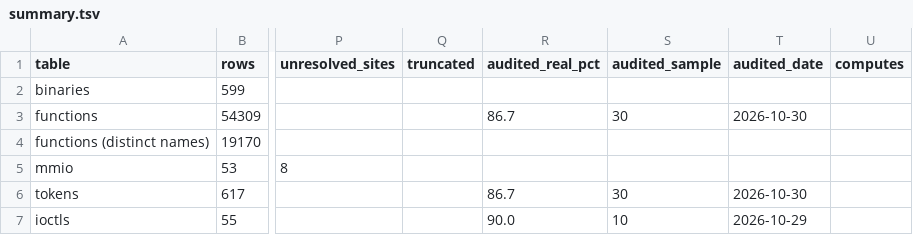
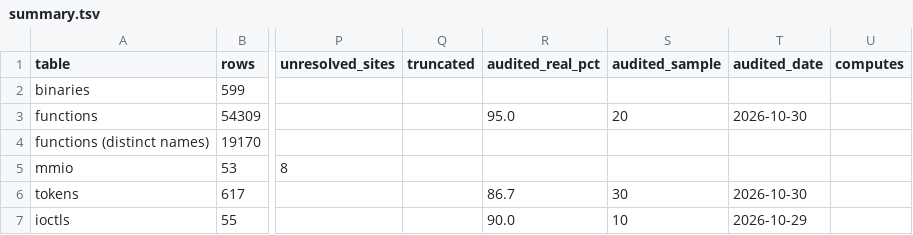
Before and after one commit to jamesbraid/kona, a TSV file: docs/inventory/summary.tsv, drawn as a sheet; only a part is shown, gaps mark what is left out; the diff names each change by its address in the sheet, - before the commit and + after, or states it on an @@ line.

```diff
--- a/docs/inventory/summary.tsv
+++ b/docs/inventory/summary.tsv
-R3 (audited_real_pct): 86.7
+R3 (audited_real_pct): 95.0
-S3 (audited_sample): 30
+S3 (audited_sample): 20
```
Also changed, not shown: docs/inventory/audits.tsv, 2 other files.
